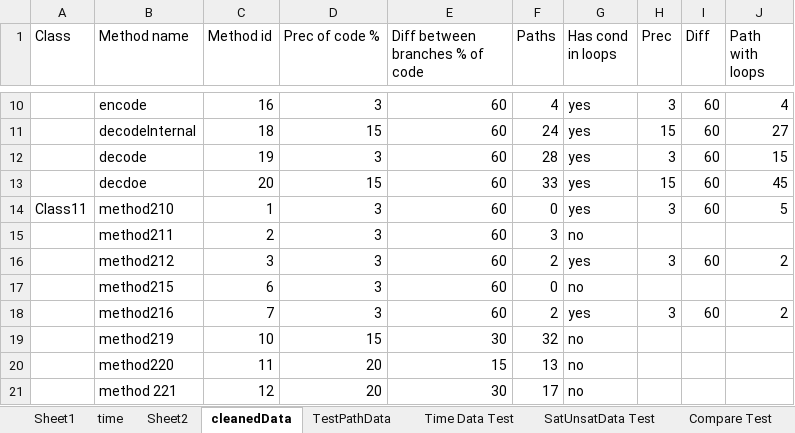
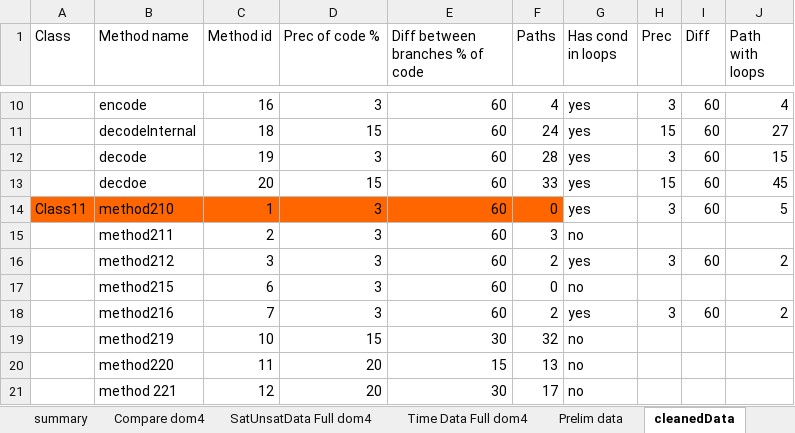
Before and after one commit to fmsea/StaticIcedTea, an Excel workbook: ScratchData/data.xlsx, sheet cleanedData, drawn as a sheet; only a part is shown, gaps mark what is left out; values as stored, in another font and other column widths than the file's, no borders; the diff names each change by its address in the sheet, - before the commit and + after, or states it on an @@ line.

```diff
--- a/ScratchData/data.xlsx (sheet cleanedData)
+++ b/ScratchData/data.xlsx (sheet cleanedData)
-sheet tab: Sheet2
+sheet tab: Prelim data
-sheet tab: Sheet1
-sheet tab: time
-sheet tab: TestPathData
-sheet tab: Time Data Test
-sheet tab: SatUnsatData Test
-sheet tab: Compare Test
+sheet tab: summary
+sheet tab: Compare dom4
+sheet tab: SatUnsatData Full dom4
+sheet tab: Time Data Full dom4
-A14:F14 fill: none
+A14:F14 fill: #FF6600
```
Also changed, not shown: other sheet tabs, charts or pictures.
